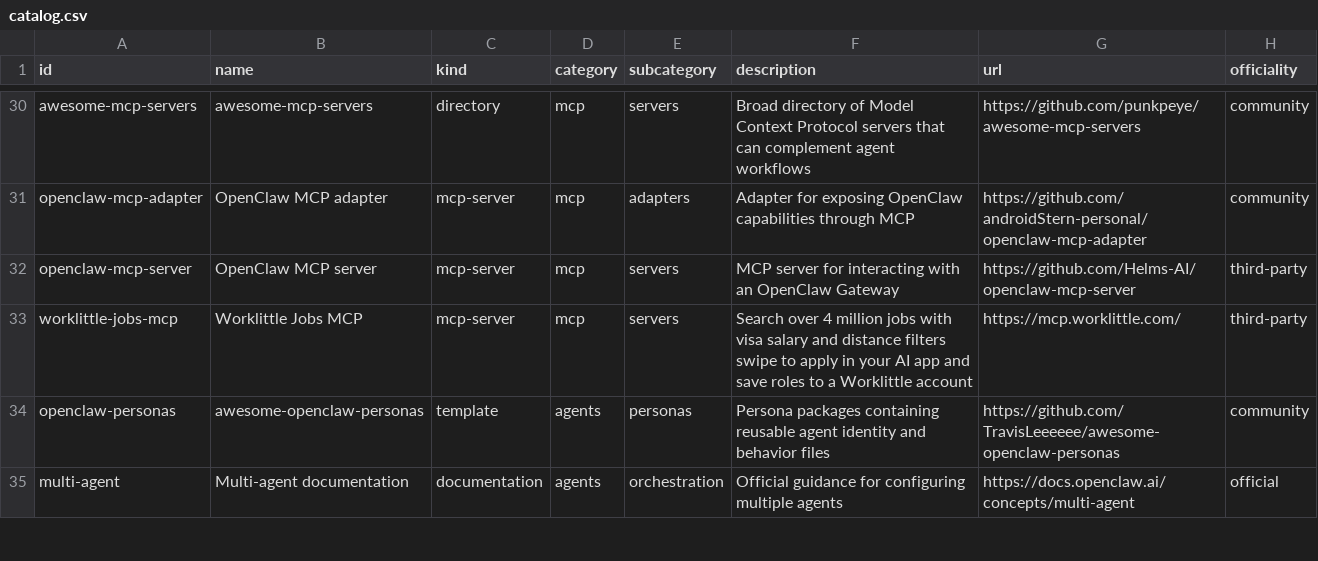
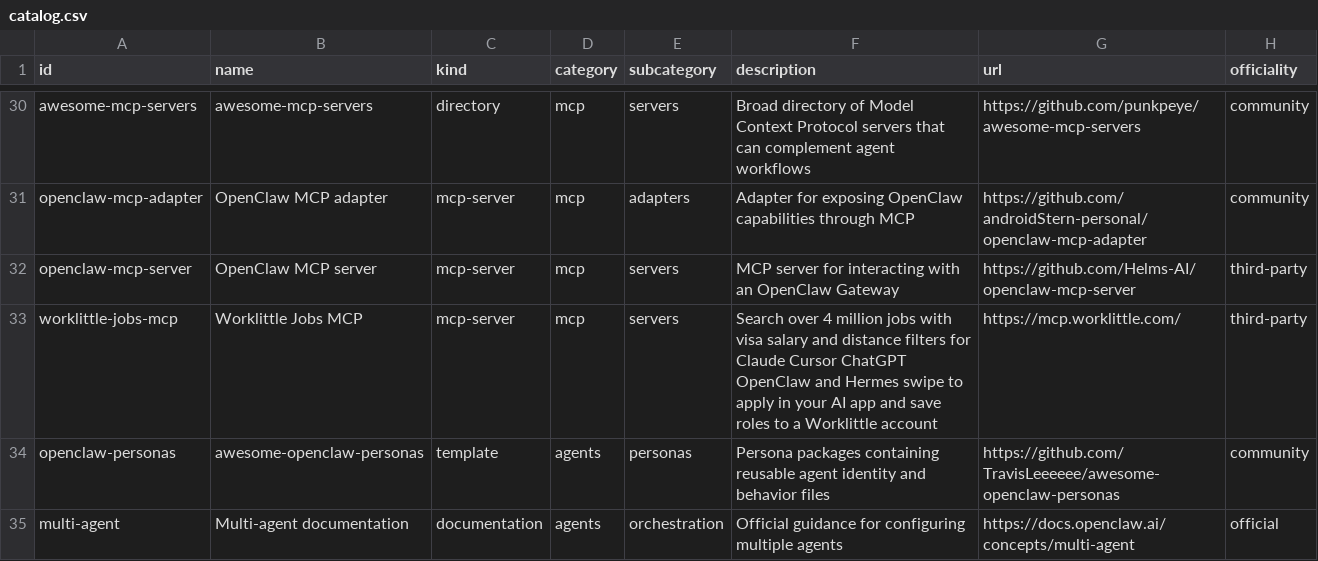
Before and after one commit to ashutoshpw/awesome-openclaw, a CSV file: data/catalog.csv, drawn as a sheet; only a part is shown, gaps mark what is left out; the diff names each change by its address in the sheet, - before the commit and + after, or states it on an @@ line.

```diff
--- a/data/catalog.csv
+++ b/data/catalog.csv
-F33 (description): …distance filters swipe to…
+F33 (description): …distance filters for Claude Cursor ChatGPT OpenClaw and Hermes swipe to…
```
Also changed, not shown: 2 other files.
